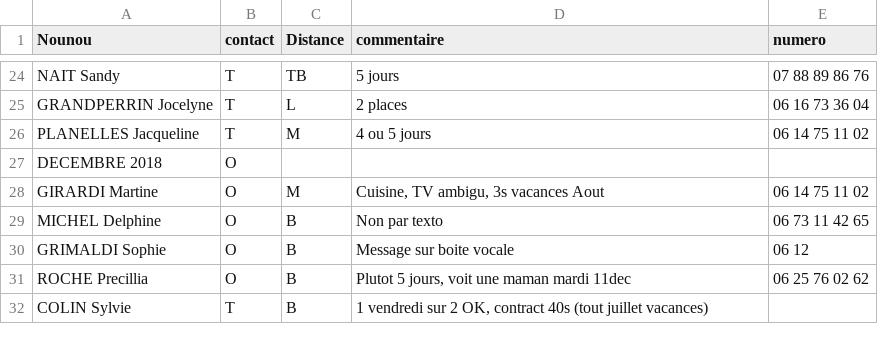
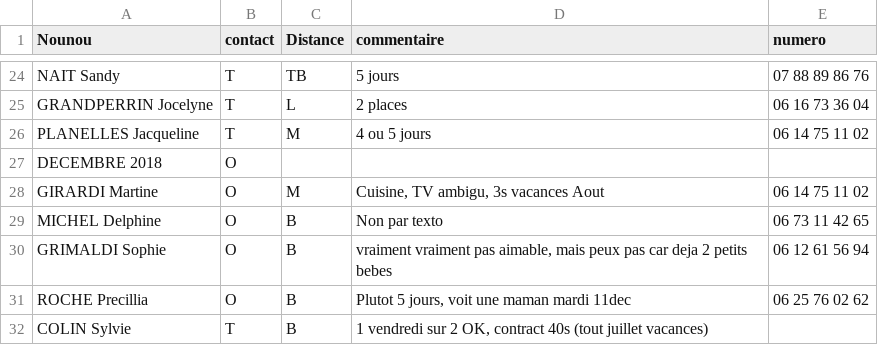
Before and after one commit to Meeeds/Nounou, a CSV file: historique.csv, drawn as a sheet; only a part is shown, gaps mark what is left out.

Commit message:
update history file sophie grimaldi

```diff
--- a/historique.csv
+++ b/historique.csv
@@ -29,3 +29,3 @@ GIRARDI Martine;O;M;Cuisine, TV ambigu, 3s vacances Aout;06 14 75 11 02
 MICHEL Delphine;O;B;Non par texto;06 73 11 42 65
-GRIMALDI Sophie;O;B;Message sur boite vocale;06 12
+GRIMALDI Sophie;O;B;vraiment vraiment pas aimable, mais peux pas car deja 2 petits bebes;06 12 61 56 94
 ROCHE Precillia;O;B;Plutot 5 jours, voit une maman mardi 11dec;06 25 76 02 62
```
